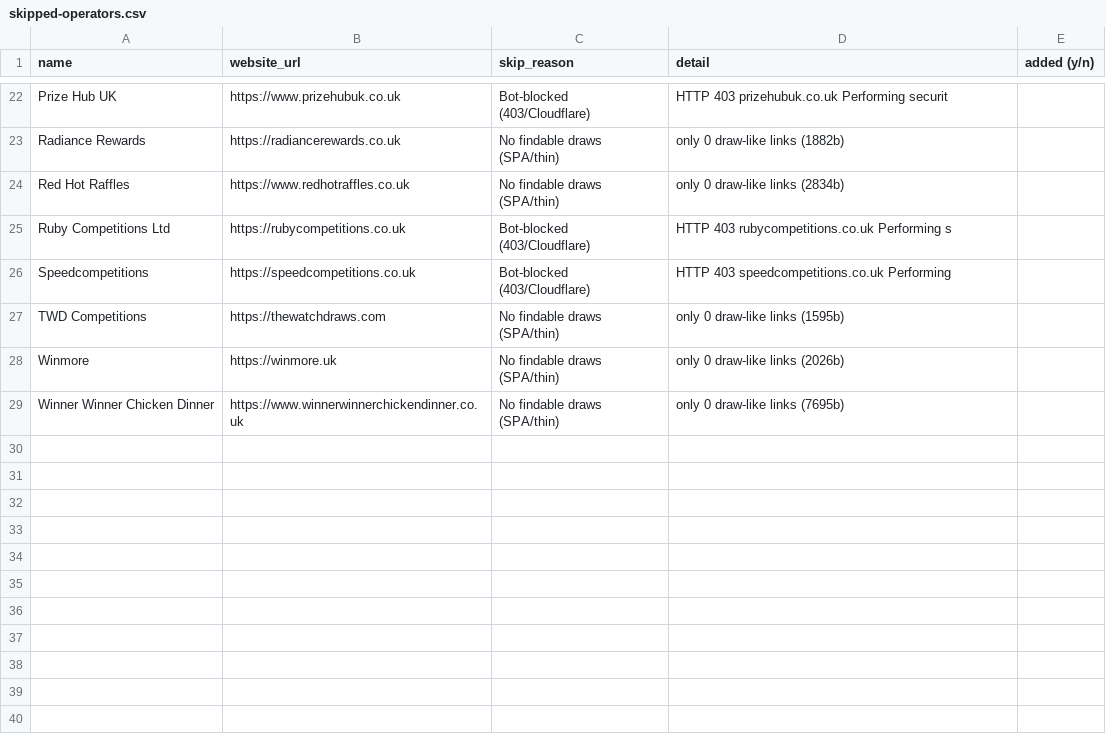
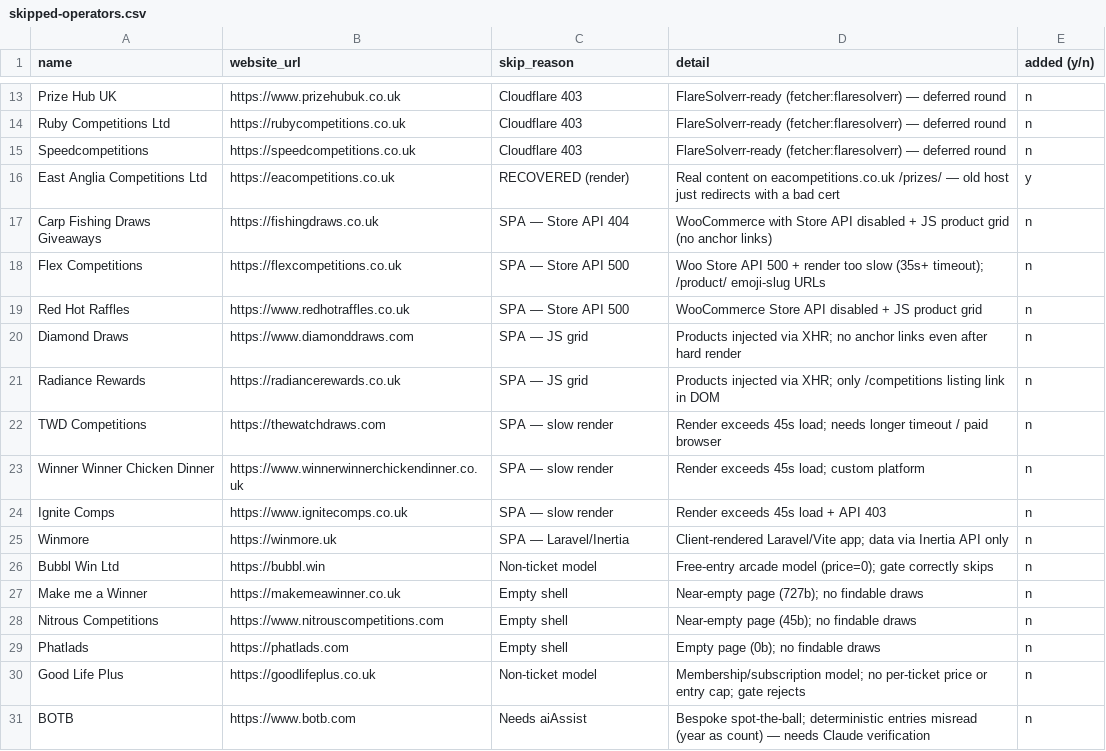
Before and after one commit to chanakya-goyal/prizedrawsdaily-aggregator, a CSV file: skipped-operators.csv, drawn as a sheet; only a part is shown, gaps mark what is left out; removed rows and columns are numbered as before the commit, all else as after; the diff covers the shown part only; the diff names each change by its address in the sheet, - before the commit and + after, or states it on an @@ line.

```diff
--- a/skipped-operators.csv
+++ b/skipped-operators.csv
-C13 (skip_reason): Bot-blocked (403/Cloudflare)
+C13 (skip_reason): Cloudflare 403
-D13 (detail): HTTP 403 prizehubuk.co.uk Performing securit
+D13 (detail): FlareSolverr-ready (fetcher:flaresolverr) — deferred round
-E13 (added (y/n)): (empty)
+E13 (added (y/n)): n
-row 23: Radiance Rewards | https://radiancerewards.co.uk | No findable draws (SPA/thin) | only 0 draw-like links (1882b)
-row 24: Red Hot Raffles | https://www.redhotraffles.co.uk | No findable draws (SPA/thin) | only 0 draw-like links (2834b)
-C14:C15 (skip_reason): Bot-blocked (403/Cloudflare)
+C14:C15 (skip_reason): Cloudflare 403
-D14 (detail): HTTP 403 rubycompetitions.co.uk Performing s
+D14 (detail): FlareSolverr-ready (fetcher:flaresolverr) — deferred round
-E14:E15 (added (y/n)): (empty)
+E14:E15 (added (y/n)): n
-D15 (detail): HTTP 403 speedcompetitions.co.uk Performing
+D15 (detail): FlareSolverr-ready (fetcher:flaresolverr) — deferred round
+row 16: East Anglia Competitions Ltd | https://eacompetitions.co.uk | RECOVERED (render) | Real content on eacompetitions.co.uk /prizes/ — old host just redirects with a bad cert | y
+row 17: Carp Fishing Draws Giveaways | https://fishingdraws.co.uk | SPA — Store API 404 | WooCommerce with Store API disabled + JS product grid (no anchor links) | n
+row 18: Flex Competitions | https://flexcompetitions.co.uk | SPA — Store API 500 | Woo Store API 500 + render too slow (35s+ timeout); /product/ emoji-slug URLs | n
+row 19: Red Hot Raffles | https://www.redhotraffles.co.uk | SPA — Store API 500 | WooCommerce Store API disabled + JS product grid | n
+row 20: Diamond Draws | https://www.diamonddraws.com | SPA — JS grid | Products injected via XHR; no anchor links even after hard render | n
+row 21: Radiance Rewards | https://radiancerewards.co.uk | SPA — JS grid | Products injected via XHR; only /competitions listing link in DOM | n
-C22 (skip_reason): No findable draws (SPA/thin)
+C22 (skip_reason): SPA — slow render
-D22 (detail): only 0 draw-like links (1595b)
+D22 (detail): Render exceeds 45s load; needs longer timeout / paid browser
-E22 (added (y/n)): (empty)
+E22 (added (y/n)): n
-row 28: Winmore | https://winmore.uk | No findable draws (SPA/thin) | only 0 draw-like links (2026b)
-C23 (skip_reason): No findable draws (SPA/thin)
+C23 (skip_reason): SPA — slow render
-D23 (detail): only 0 draw-like links (7695b)
+D23 (detail): Render exceeds 45s load; custom platform
-E23 (added (y/n)): (empty)
+E23 (added (y/n)): n
+row 24: Ignite Comps | https://www.ignitecomps.co.uk | SPA — slow render | Render exceeds 45s load + API 403 | n
+row 25: Winmore | https://winmore.uk | SPA — Laravel/Inertia | Client-rendered Laravel/Vite app; data via Inertia API only | n
+row 26: Bubbl Win Ltd | https://bubbl.win | Non-ticket model | Free-entry arcade model (price=0); gate correctly skips | n
+row 27: Make me a Winner | https://makemeawinner.co.uk | Empty shell | Near-empty page (727b); no findable draws | n
+row 28: Nitrous Competitions | https://www.nitrouscompetitions.com | Empty shell | Near-empty page (45b); no findable draws | n
+row 29: Phatlads | https://phatlads.com | Empty shell | Empty page (0b); no findable draws | n
+row 30: Good Life Plus | https://goodlifeplus.co.uk | Non-ticket model | Membership/subscription model; no per-ticket price or entry cap; gate rejects | n
+row 31: BOTB | https://www.botb.com | Needs aiAssist | Bespoke spot-the-ball; deterministic entries misread (year as count) — needs Claude verification | n
```
Also changed, not shown: 9 removed rows and 33 edited cells elsewhere in this file, 7 other files.
